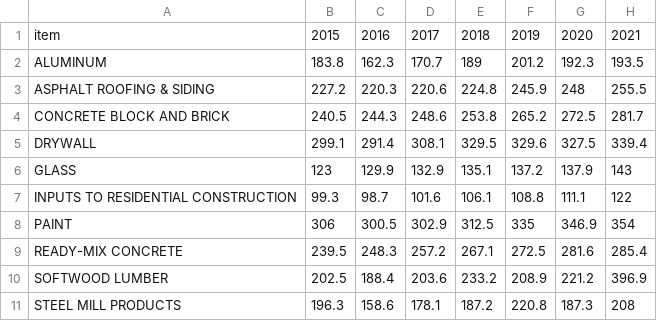
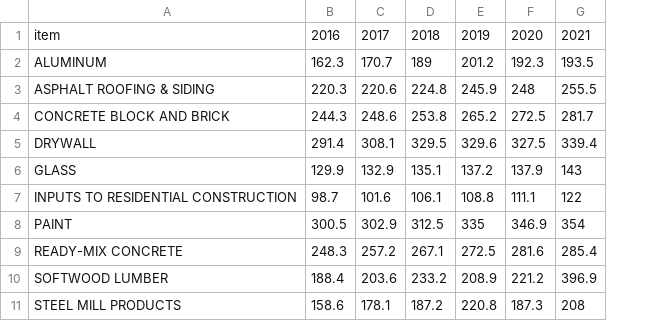
Before and after one commit to cbs-news-data/price_tracker, a CSV file: data/building_prices_pivot_table.csv, drawn as a sheet; only a part is shown; the diff names each change by its address in the sheet, - before the commit and + after, or states it on an @@ line.

```diff
--- a/data/building_prices_pivot_table.csv
+++ b/data/building_prices_pivot_table.csv
-column B, rows 1-11: 2015 | 183.8 | 227.2 | 240.5 | 299.1 | 123 | 99.3 | 306 | 239.5 | 202.5 | 196.3
```
Also changed, not shown: data/building_prices.csv, data/building_prices_pivot.csv.
